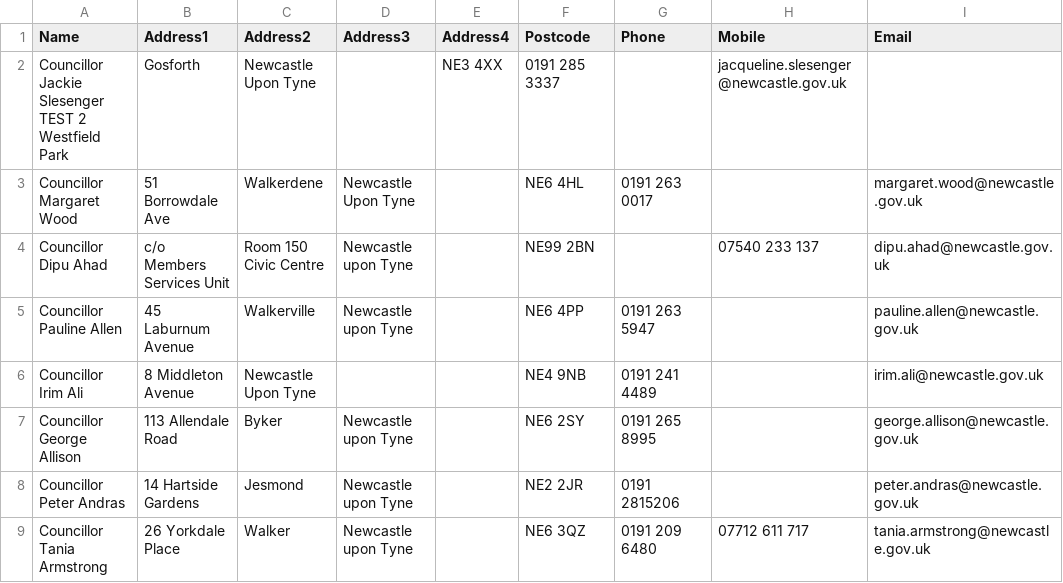
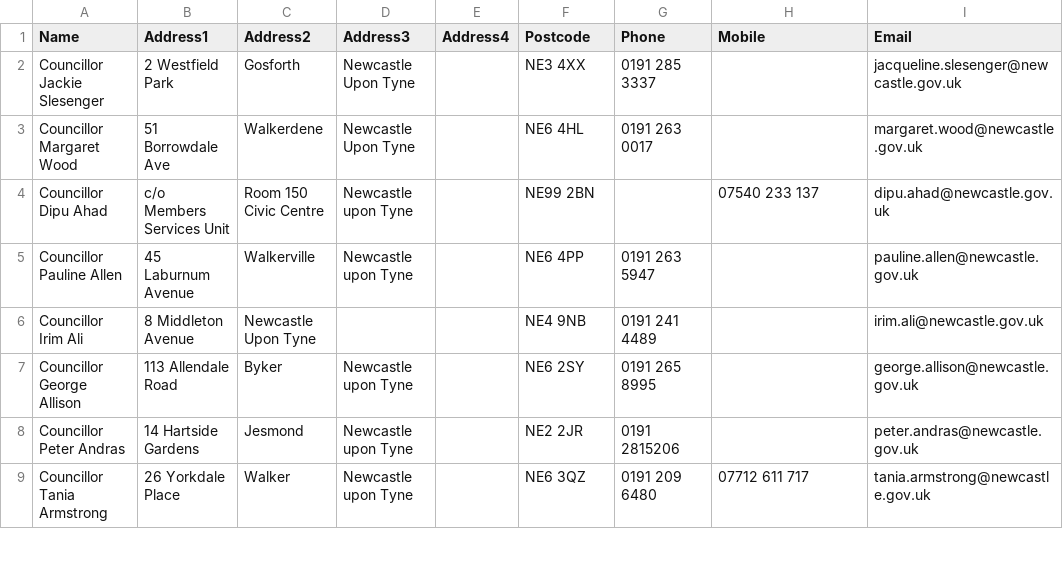
Before and after one commit to amercader/ne-data-test, a CSV file: councillors-address.csv, drawn as a sheet; only a part is shown; removed rows and columns are numbered as before the commit, all else as after; the diff names each change by its address in the sheet, - before the commit and + after, or states it on an @@ line.

Commit message:
Fix councillors addresses CSV

```diff
--- a/councillors-address.csv
+++ b/councillors-address.csv
-row 2: Councillor Jackie Slesenger TEST 2 Westfield Park | Gosforth | Newcastle Upon Tyne |  | NE3 4XX | 0191 285 3337 |  | jacqueline.slesenger@newcastle.gov.uk
+row 2: Councillor Jackie Slesenger | 2 Westfield Park | Gosforth | Newcastle Upon Tyne |  | NE3 4XX | 0191 285 3337 |  | jacqueline.slesenger@newcastle.gov.uk
```
